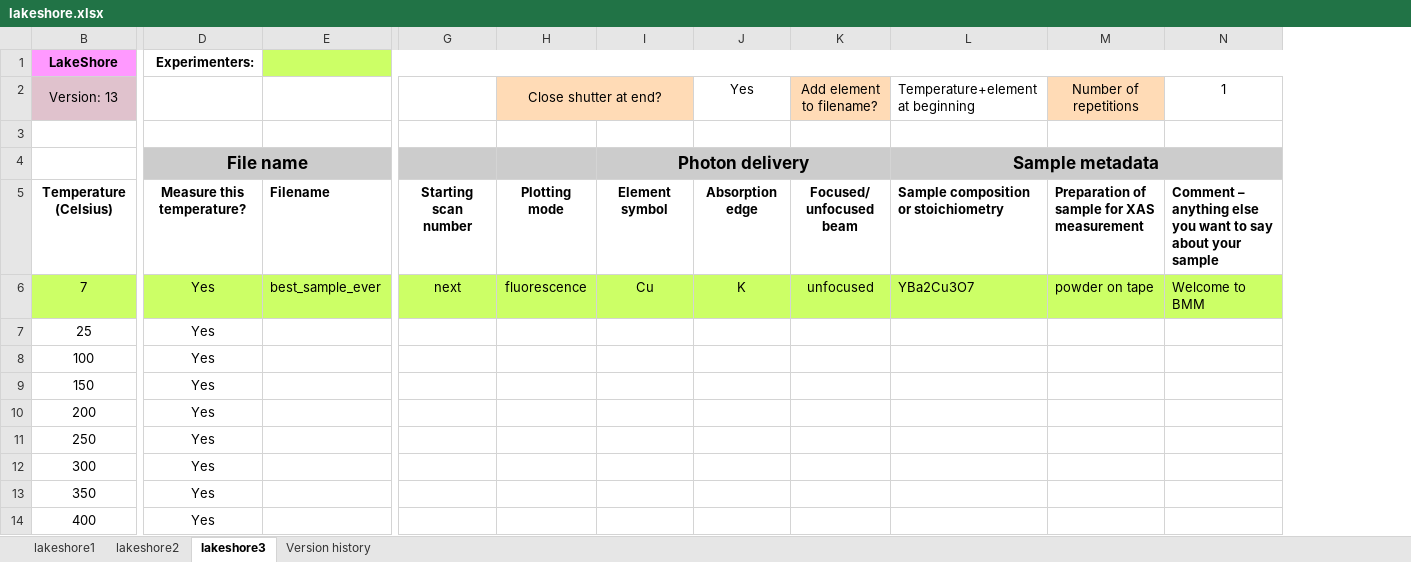
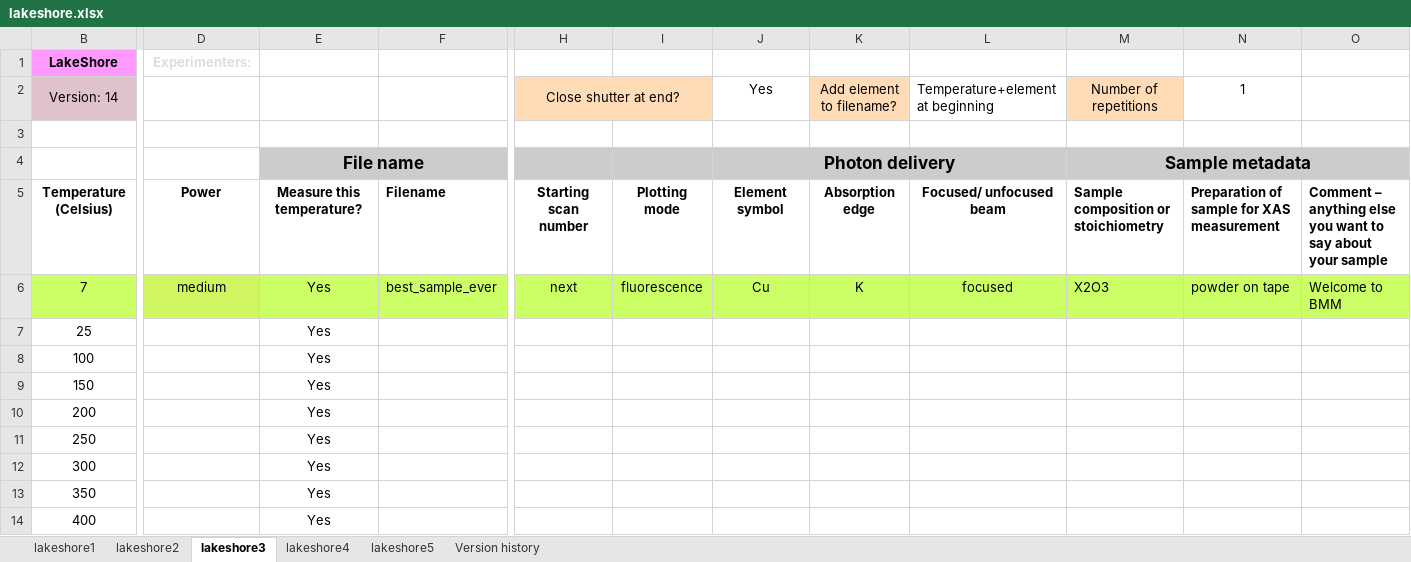
Before and after one commit to NSLS-II-BMM/profile_collection, an Excel workbook: startup/xlsx/lakeshore.xlsx, sheet lakeshore3, drawn as a sheet; only a part is shown, gaps mark what is left out; values as stored, in another font and other column widths than the file's, no borders; charts and pictures not drawn; removed rows and columns are numbered as before the commit, all else as after; the diff covers the shown part only; the diff names each change by its address in the sheet, - before the commit and + after, or states it on an @@ line.

```diff
--- a/startup/xlsx/lakeshore.xlsx (sheet lakeshore3)
+++ b/startup/xlsx/lakeshore.xlsx (sheet lakeshore3)
+sheet tab: lakeshore4
+sheet tab: lakeshore5
+column D, rows 1-6: Experimenters: |  |  |  | Power | medium
-column I, rows 4-6: Photon delivery | Element symbol | Cu
+column O, rows 5-6: Comment – anything else you want to say about your sample | Welcome to BMM
-E1: Experimenters:
+E1: (empty)
-F1:I1 fill: #CCFF66
+F1:I1 fill: none
-E1:V1 merged
-J1:N1 fill: #CCFF66
+J1:N1 fill: none
-B2: Version: 13
+B2: Version: 14
-H2: (empty)
+H2: Close shutter at end?
-H2 fill: none
+H2 fill: #FFDBB6
+H2:I2 merged
-I2: Close shutter at end?
+I2: (empty)
-H2:I2 merged
-J4 (Yes): (empty)
+J4 (Yes): Photon delivery
+J4:L4 merged
-L4 (Temperature+element at beginning): Sample metadata
+L4 (Temperature+element at beginning): (empty)
-L4:N4 merged
-M4 (Number of repetitions): (empty)
+M4 (Number of repetitions): Sample metadata
+M4:O4 merged
-J5 (Yes): Absorption edge
+J5 (Yes): Element symbol
-K5 (Add element to filename?): Focused/ unfocused beam
+K5 (Add element to filename?): Absorption edge
-L5 (Temperature+element at beginning): Sample composition or stoichiometry
+L5 (Temperature+element at beginning): Focused/ unfocused beam
-L5:L6 alignment: left
+L5:L6 alignment: center
-M5 (Number of repetitions): Preparation of sample for XAS measurement
+M5 (Number of repetitions): Sample composition or stoichiometry
-N5 (1): Comment – anything else you want to say about your sample
+N5 (1): Preparation of sample for XAS measurement
-J6 (Yes): K
+J6 (Yes): Cu
-K6 (Add element to filename?): unfocused
+K6 (Add element to filename?): K
-L6 (Temperature+element at beginning): YBa2Cu3O7
+L6 (Temperature+element at beginning): focused
-M6 (Number of repetitions): powder on tape
+M6 (Number of repetitions): X2O3
-N6 (1): Welcome to BMM
+N6 (1): powder on tape
```
Also changed, not shown: cell formats elsewhere in this sheet, sheet lakeshore2, sheet lakeshore1, sheet Version history, charts or pictures, startup/xlsx/grid.xlsx, startup/xlsx/linkam.xlsx, 2 other files.
